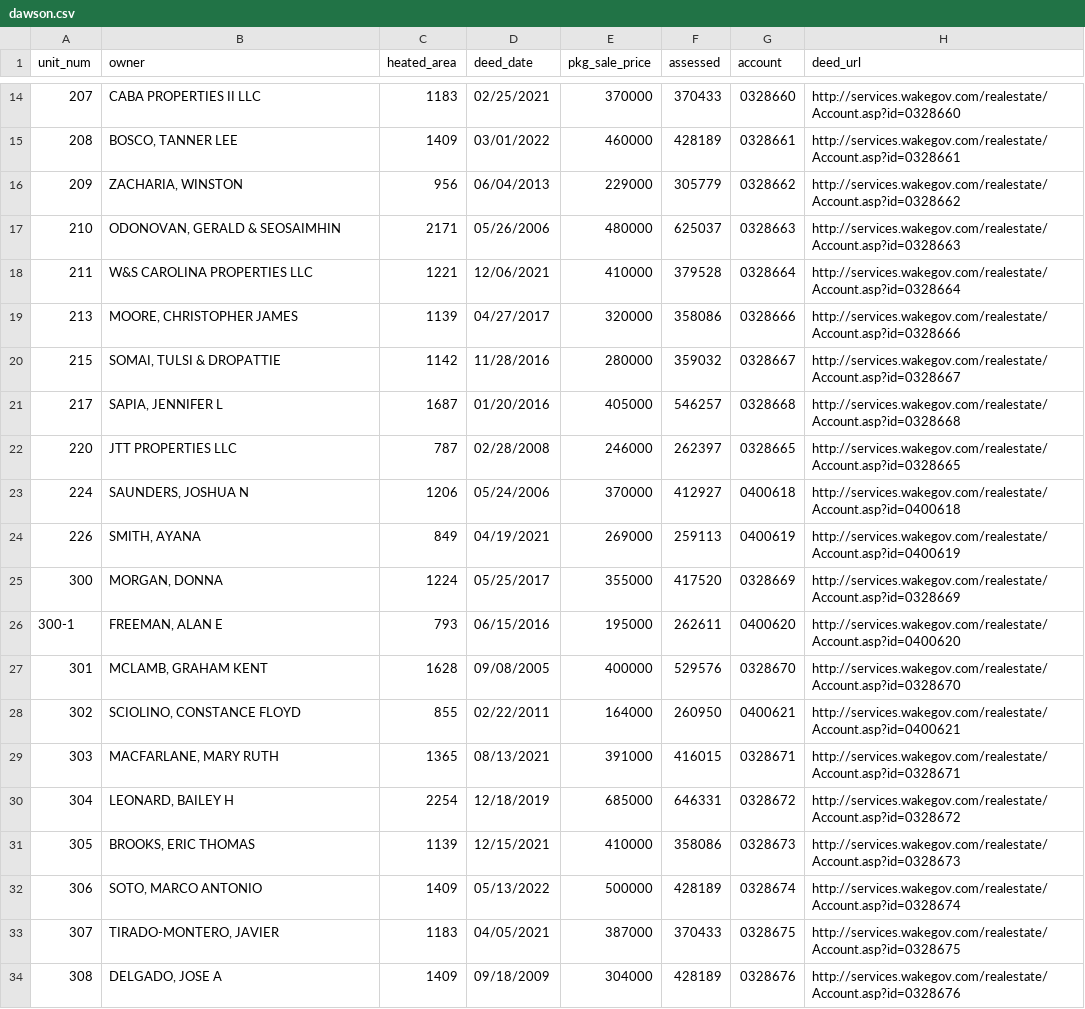
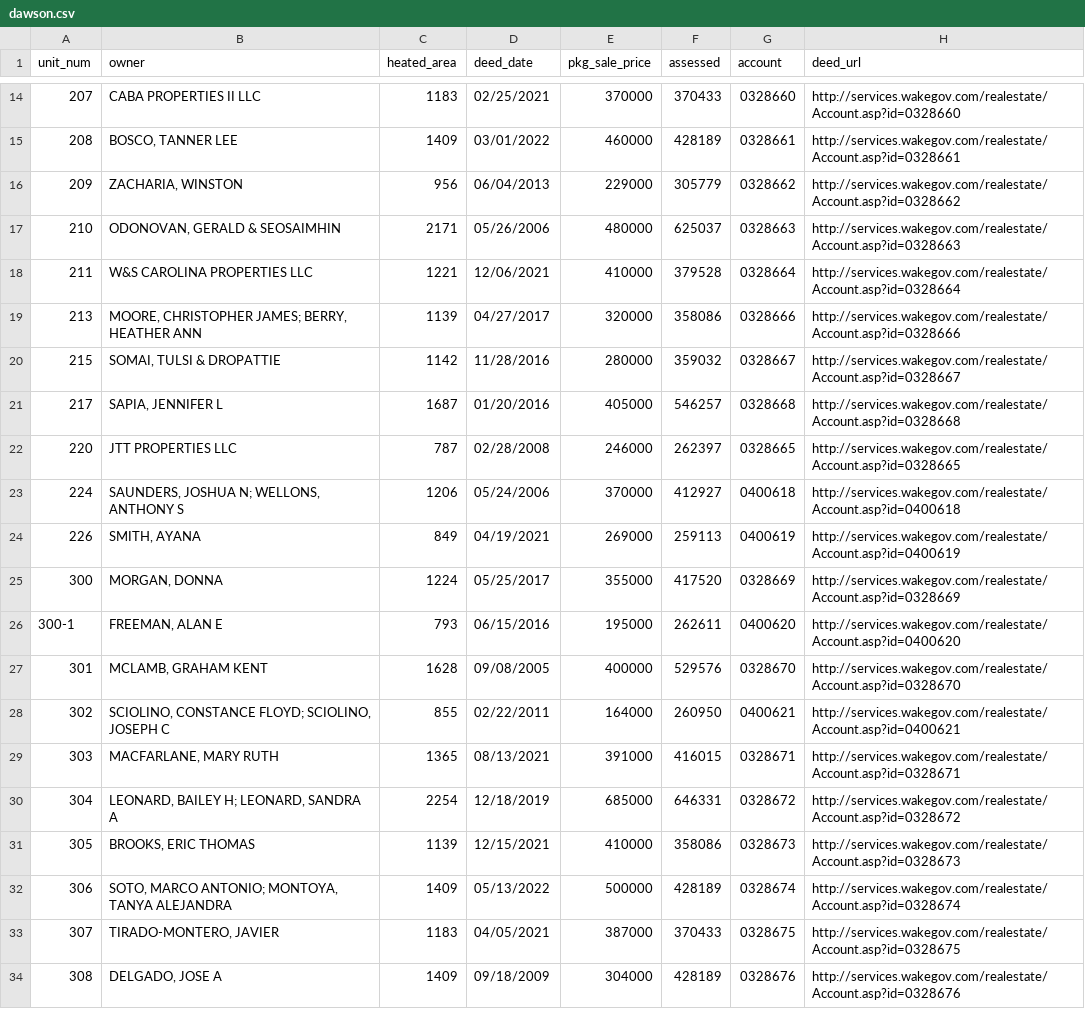
Before and after one commit to mfgering/dawson_deeds, a CSV file: reports/dawson.csv, drawn as a sheet; only a part is shown, gaps mark what is left out; the diff covers the shown part only.

Commit message:
owners fix

```diff
--- a/reports/dawson.csv
+++ b/reports/dawson.csv
@@ -18,3 +18,3 @@
 "211","W&S CAROLINA PROPERTIES LLC",1221,"12/06/2021",410000,379528,"0328664","http://services.wakegov.com/realestate/Account.asp?id=0328664"
-"213","MOORE, CHRISTOPHER JAMES",1139,"04/27/2017",320000,358086,"0328666","http://services.wakegov.com/realestate/Account.asp?id=0328666"
+"213","MOORE, CHRISTOPHER JAMES; BERRY, HEATHER ANN",1139,"04/27/2017",320000,358086,"0328666","http://services.wakegov.com/realestate/Account.asp?id=0328666"
 "215","SOMAI, TULSI & DROPATTIE",1142,"11/28/2016",280000,359032,"0328667","http://services.wakegov.com/realestate/Account.asp?id=0328667"
@@ -22,3 +22,3 @@
 "220","JTT PROPERTIES LLC",787,"02/28/2008",246000,262397,"0328665","http://services.wakegov.com/realestate/Account.asp?id=0328665"
-"224","SAUNDERS, JOSHUA N",1206,"05/24/2006",370000,412927,"0400618","http://services.wakegov.com/realestate/Account.asp?id=0400618"
+"224","SAUNDERS, JOSHUA N; WELLONS, ANTHONY S",1206,"05/24/2006",370000,412927,"0400618","http://services.wakegov.com/realestate/Account.asp?id=0400618"
 "226","SMITH, AYANA",849,"04/19/2021",269000,259113,"0400619","http://services.wakegov.com/realestate/Account.asp?id=0400619"
@@ -27,7 +27,7 @@
 "301","MCLAMB, GRAHAM KENT",1628,"09/08/2005",400000,529576,"0328670","http://services.wakegov.com/realestate/Account.asp?id=0328670"
-"302","SCIOLINO, CONSTANCE FLOYD",855,"02/22/2011",164000,260950,"0400621","http://services.wakegov.com/realestate/Account.asp?id=0400621"
+"302","SCIOLINO, CONSTANCE FLOYD; SCIOLINO, JOSEPH C",855,"02/22/2011",164000,260950,"0400621","http://services.wakegov.com/realestate/Account.asp?id=0400621"
 "303","MACFARLANE, MARY RUTH",1365,"08/13/2021",391000,416015,"0328671","http://services.wakegov.com/realestate/Account.asp?id=0328671"
-"304","LEONARD, BAILEY H",2254,"12/18/2019",685000,646331,"0328672","http://services.wakegov.com/realestate/Account.asp?id=0328672"
+"304","LEONARD, BAILEY H; LEONARD, SANDRA A",2254,"12/18/2019",685000,646331,"0328672","http://services.wakegov.com/realestate/Account.asp?id=0328672"
 "305","BROOKS, ERIC THOMAS",1139,"12/15/2021",410000,358086,"0328673","http://services.wakegov.com/realestate/Account.asp?id=0328673"
-"306","SOTO, MARCO ANTONIO",1409,"05/13/2022",500000,428189,"0328674","http://services.wakegov.com/realestate/Account.asp?id=0328674"
+"306","SOTO, MARCO ANTONIO; MONTOYA, TANYA ALEJANDRA",1409,"05/13/2022",500000,428189,"0328674","http://services.wakegov.com/realestate/Account.asp?id=0328674"
 "307","TIRADO-MONTERO, JAVIER",1183,"04/05/2021",387000,370433,"0328675","http://services.wakegov.com/realestate/Account.asp?id=0328675"
```
Also changed, not shown: 11 edited cells elsewhere in this file, 4 other files.
